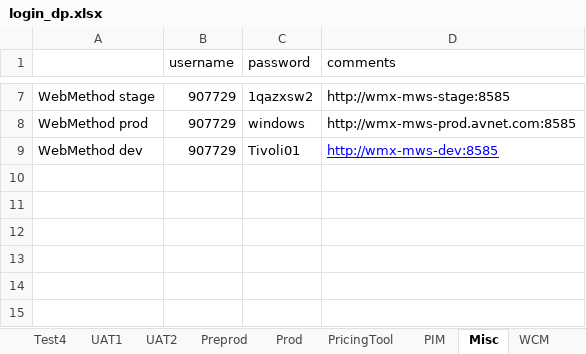
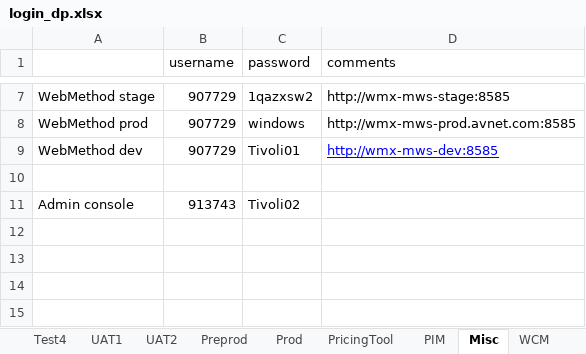
Before and after one commit to synico/learn_hub, an Excel workbook: document/login_dp.xlsx, sheet Misc, drawn as a sheet; only a part is shown, gaps mark what is left out; values as stored, in another font and other column widths than the file's, no borders; the diff names each change by its address in the sheet, - before the commit and + after, or states it on an @@ line.

```diff
--- a/document/login_dp.xlsx (sheet Misc)
+++ b/document/login_dp.xlsx (sheet Misc)
-row 11: (empty)
+row 11: Admin console | 913743 | Tivoli02
```
Also changed, not shown: 12 other files.
